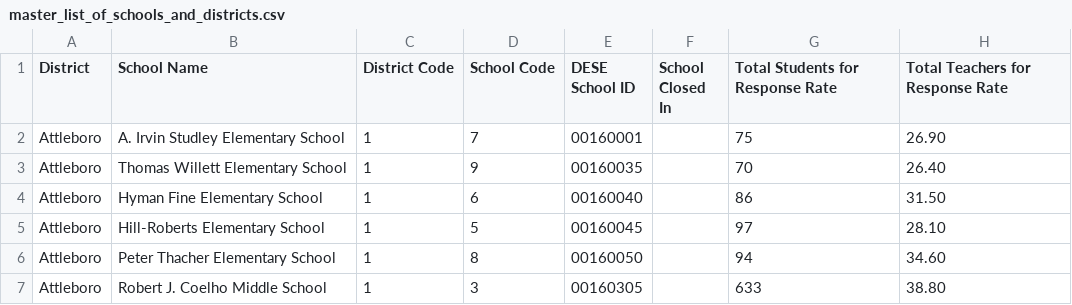
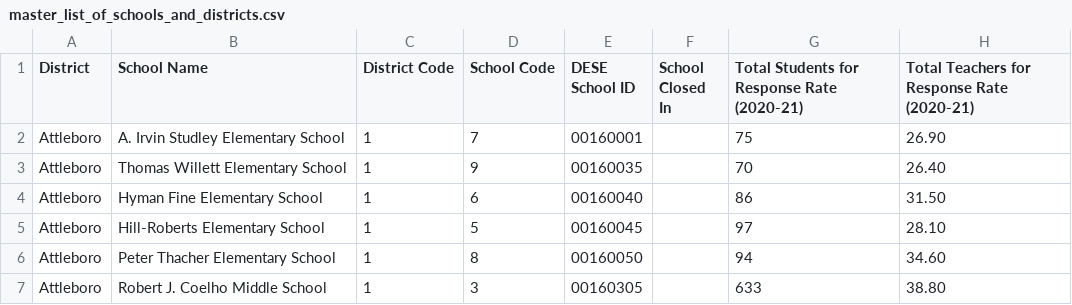
Before and after one commit to edcommonwealth/sqm-dashboards, a CSV file: data/master_list_of_schools_and_districts.csv, drawn as a sheet; only a part is shown.

Commit message:
Show response rate for students

```diff
--- a/data/master_list_of_schools_and_districts.csv
+++ b/data/master_list_of_schools_and_districts.csv
@@ -1,2 +1,2 @@
-District,School Name,District Code,School Code,DESE School ID,School Closed In ,Total Students for Response Rate,Total Teachers for Response Rate
+District,School Name,District Code,School Code,DESE School ID,School Closed In ,Total Students for Response Rate (2020-21),Total Teachers for Response Rate (2020-21)
 Attleboro,A. Irvin Studley Elementary School,1,7,00160001,,75,26.90
```
Also changed, not shown: 16 other files.
